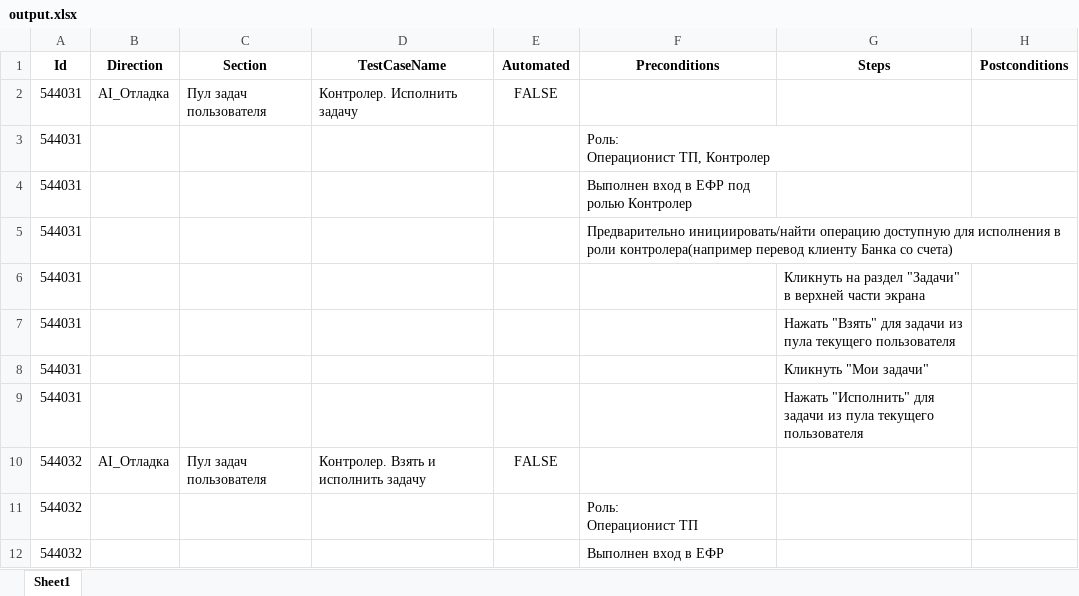
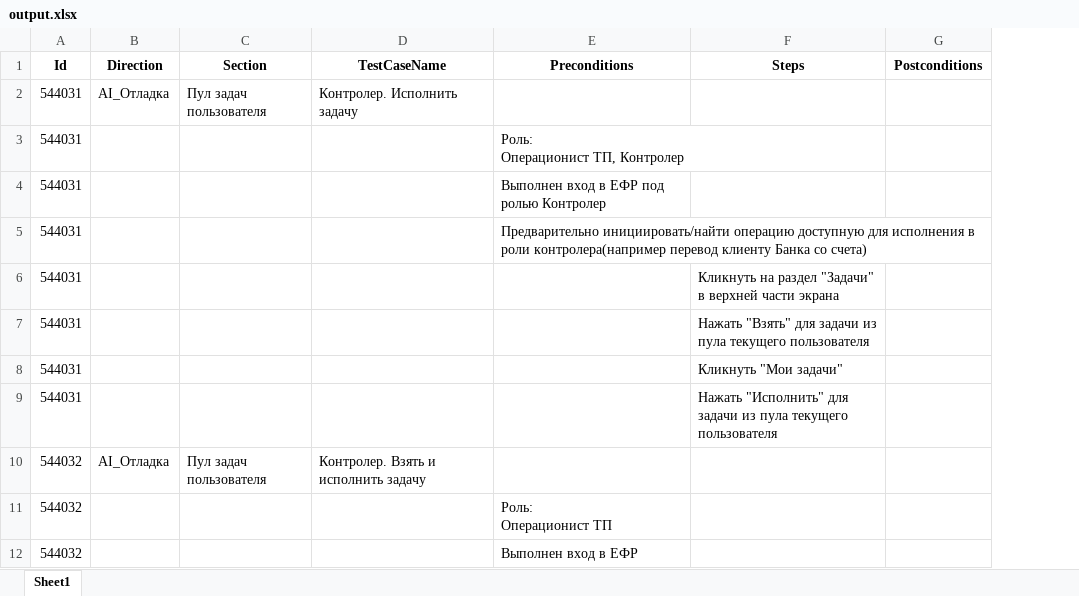
Before and after one commit to paulrainy/EmbeddingTest, an Excel workbook: output.xlsx, sheet Sheet1, drawn as a sheet; only a part is shown; values as stored, in another font and other column widths than the file's, no borders; the diff names each change by its address in the sheet, - before the commit and + after, or states it on an @@ line.

```diff
--- a/output.xlsx (sheet Sheet1)
+++ b/output.xlsx (sheet Sheet1)
-column E (Automated), rows 2-10: FALSE |  |  |  |  |  |  |  | FALSE
```
Also changed, not shown: 1 other file.
